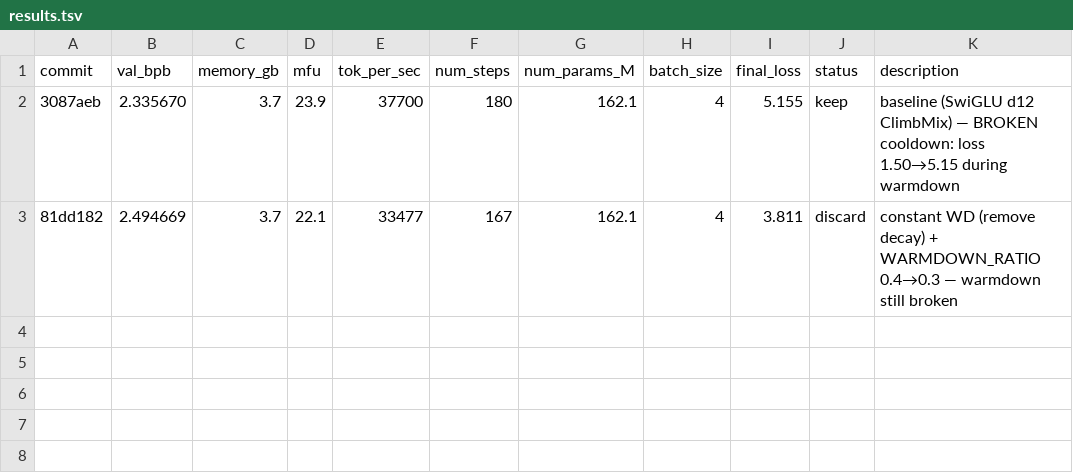
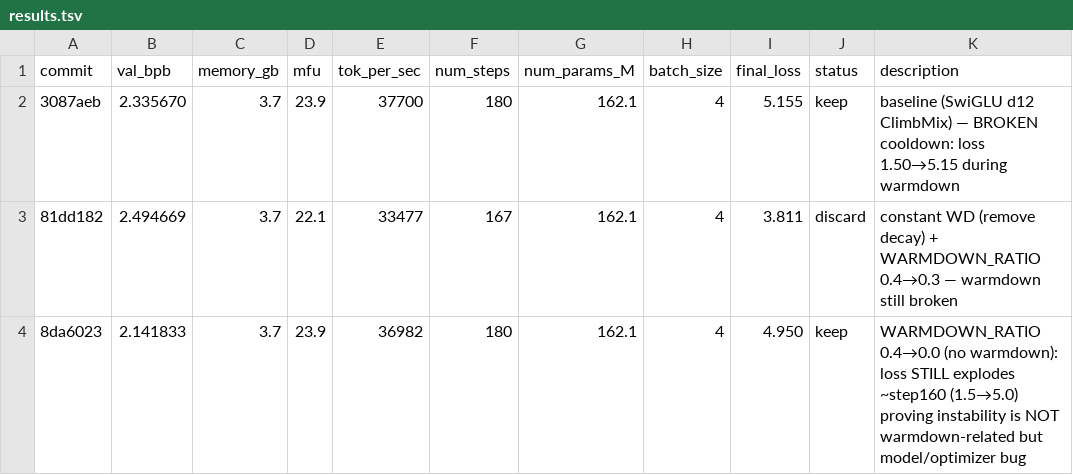
Before and after one commit to Djordje-Stojanovic/TrainRTX5070, a TSV file: results.tsv, drawn as a sheet.

```diff
--- a/results.tsv
+++ b/results.tsv
@@ -3 +3,2 @@ commit	val_bpb	memory_gb	mfu	tok_per_sec	num_steps	num_params_M	batch_size	final
 81dd182	2.494669	3.7	22.1	33477	167	162.1	4	3.811	discard	constant WD (remove decay) + WARMDOWN_RATIO 0.4→0.3 — warmdown still broken
+8da6023	2.141833	3.7	23.9	36982	180	162.1	4	4.950	keep	WARMDOWN_RATIO 0.4→0.0 (no warmdown): loss STILL explodes ~step160 (1.5→5.0) proving instability is NOT warmdown-related but model/optimizer bug
```
